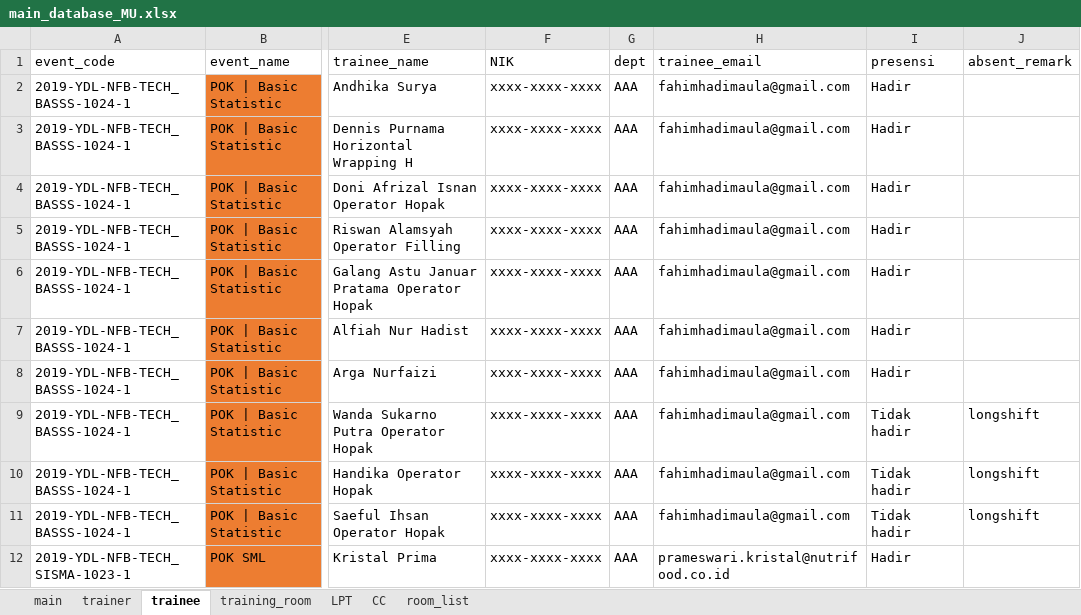
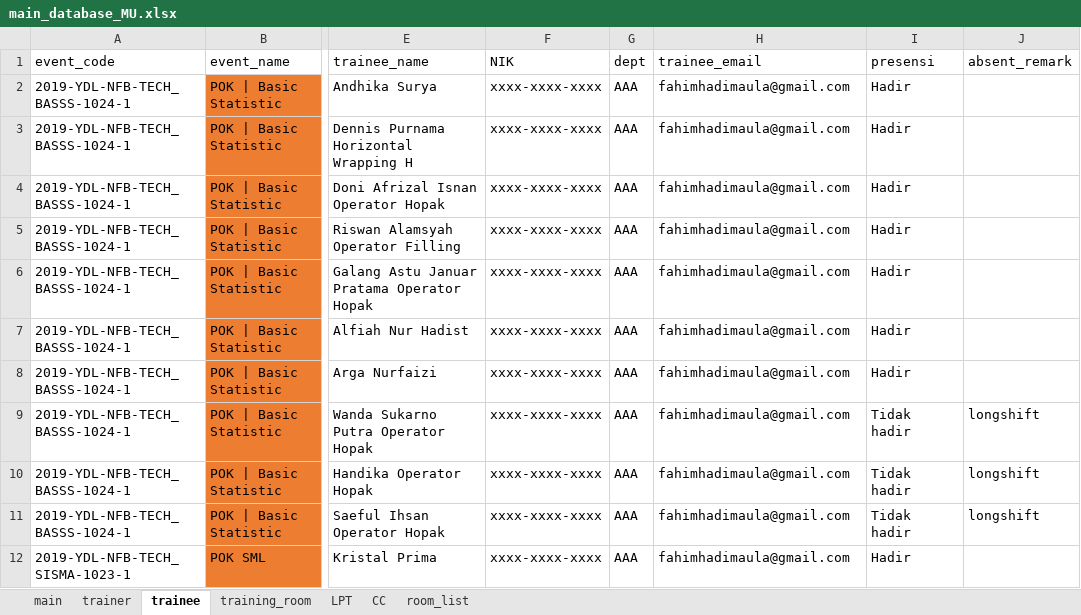
Before and after one commit to fahimhm/GUI4Meeting, an Excel workbook: script/database/main_database_MU.xlsx, sheet trainee, drawn as a sheet; only a part is shown, gaps mark what is left out; values as stored, in another font and other column widths than the file's, no borders; the diff names each change by its address in the sheet, - before the commit and + after, or states it on an @@ line.

```diff
--- a/script/database/main_database_MU.xlsx (sheet trainee)
+++ b/script/database/main_database_MU.xlsx (sheet trainee)
-H12 (trainee_email): prameswari.kristal@nutrifood.co.id
+H12 (trainee_email): fahimhadimaula@gmail.com
```
Also changed, not shown: sheet trainer, sheet CC, script/extract_all.xlsx, 5 other files.
